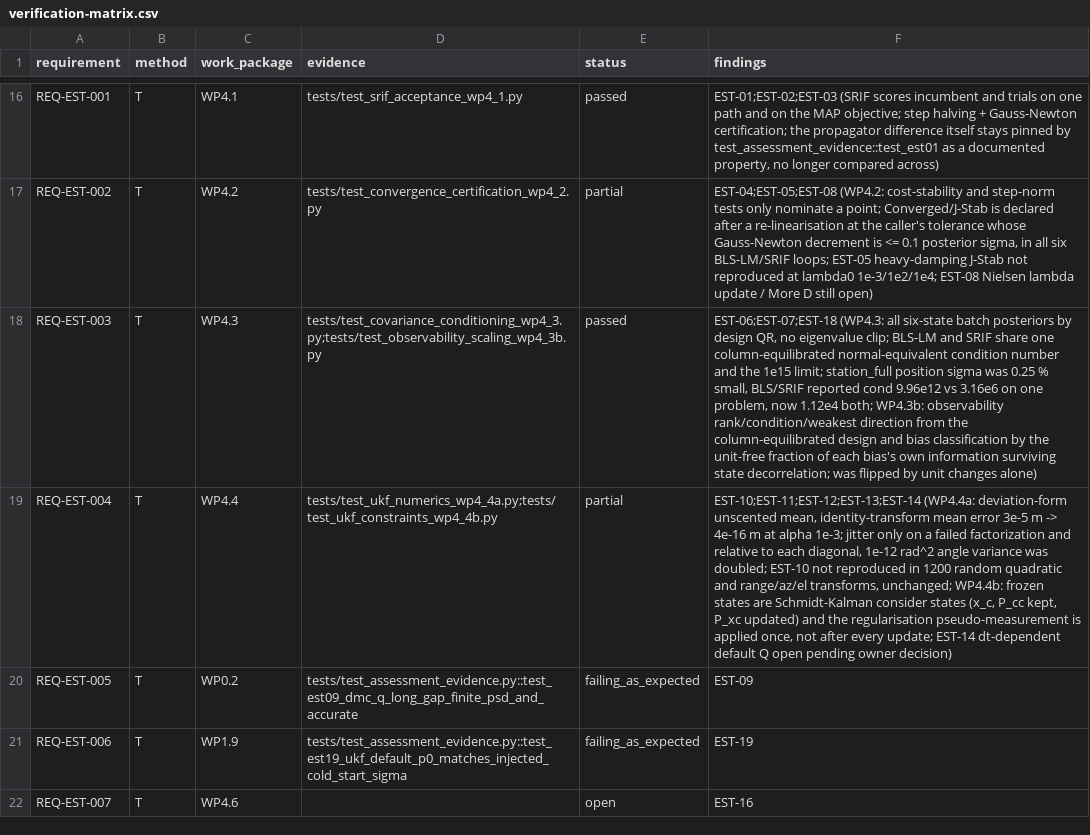
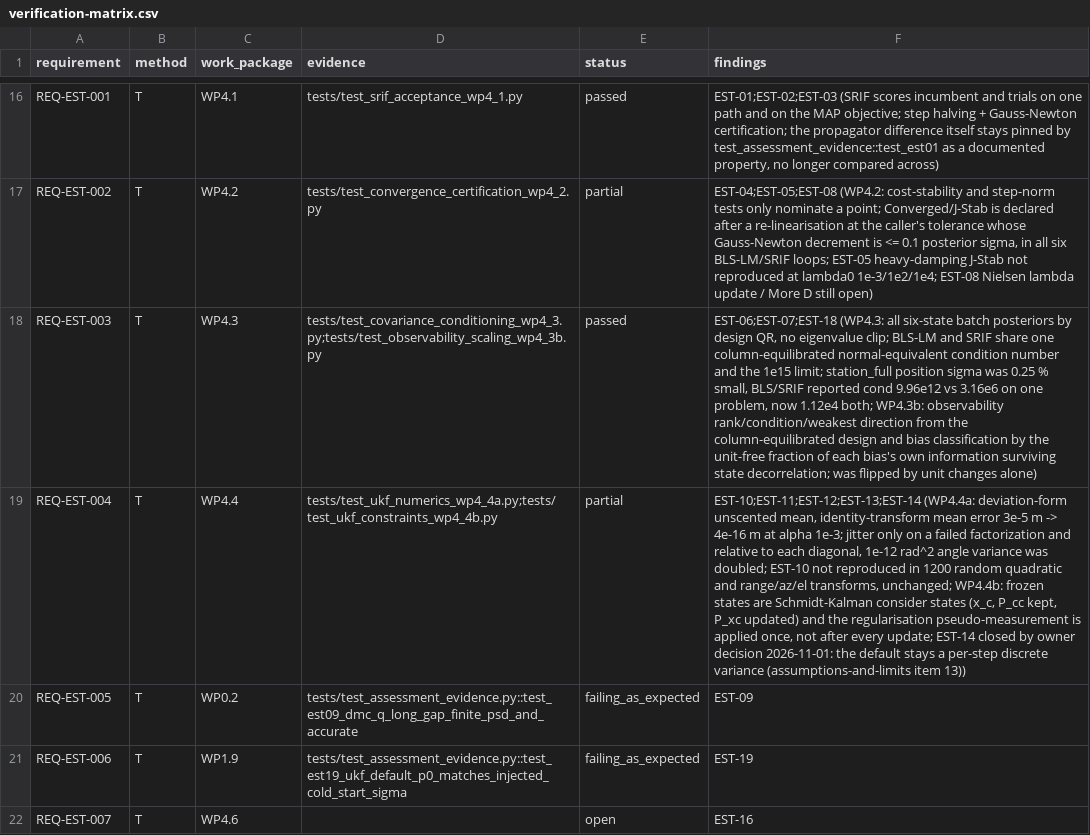
Before and after one commit to halici21/lunar-orbit-determination, a CSV file: docs/assurance/verification-matrix.csv, drawn as a sheet; only a part is shown, gaps mark what is left out; the diff names each change by its address in the sheet, - before the commit and + after, or states it on an @@ line.

```diff
--- a/docs/assurance/verification-matrix.csv
+++ b/docs/assurance/verification-matrix.csv
-F19 (findings): …update; EST-14 dt-dependent default Q open pending owner decision)
+F19 (findings): …update; EST-14 closed by owner decision 2026-11-01: the default stays a per-step discrete variance (assumptions-and-limits item 13))
```
Also changed, not shown: 2 other files.
